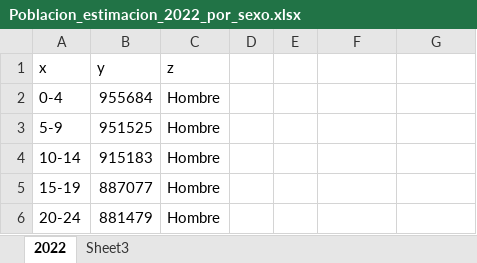
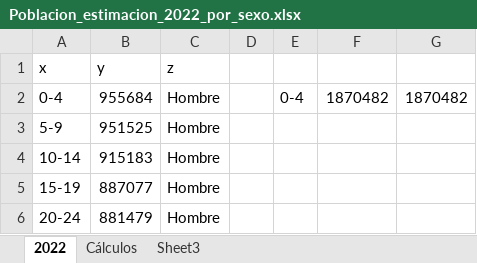
Before and after one commit to UnidadGeneroINE/CompendioGenero2023, an Excel workbook: Codigo/Bases/Poblacion_estimacion_2022_por_sexo.xlsx, sheet 2022, drawn as a sheet; only a part is shown; values as stored, in another font and other column widths than the file's, no borders; the diff names each change by its address in the sheet, - before the commit and + after, or states it on an @@ line.

```diff
--- a/Codigo/Bases/Poblacion_estimacion_2022_por_sexo.xlsx (sheet 2022)
+++ b/Codigo/Bases/Poblacion_estimacion_2022_por_sexo.xlsx (sheet 2022)
+sheet tab: Cálculos
-E2: (empty)
+E2: 0-4
-F2: (empty)
+F2: 1870482
-G2: (empty)
+G2: 1870482
```
Also changed, not shown: 30 other files.
